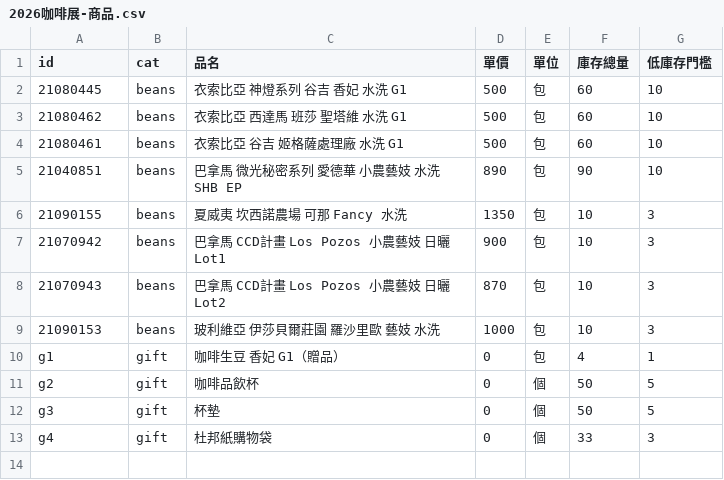
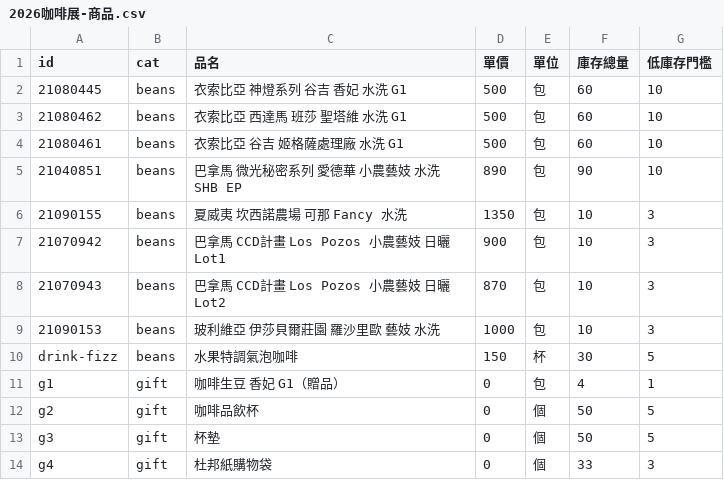
Before and after one commit to HaDoLH/wanyou-order, a CSV file: 2026咖啡展-商品.csv, drawn as a sheet; the diff names each change by its address in the sheet, - before the commit and + after, or states it on an @@ line.

```diff
--- a/2026咖啡展-商品.csv
+++ b/2026咖啡展-商品.csv
+row 10: drink-fizz | beans | 水果特調氣泡咖啡 | 150 | 杯 | 30 | 5
```
Also changed, not shown: 2 other files.
